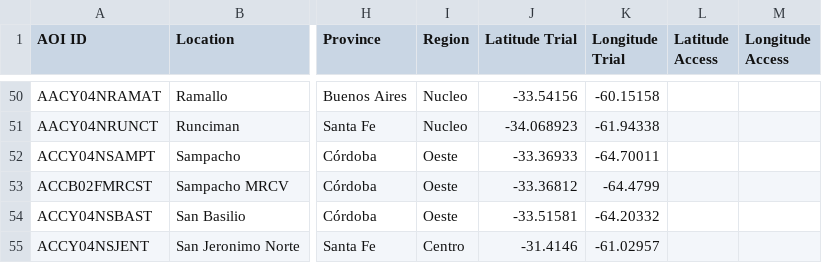
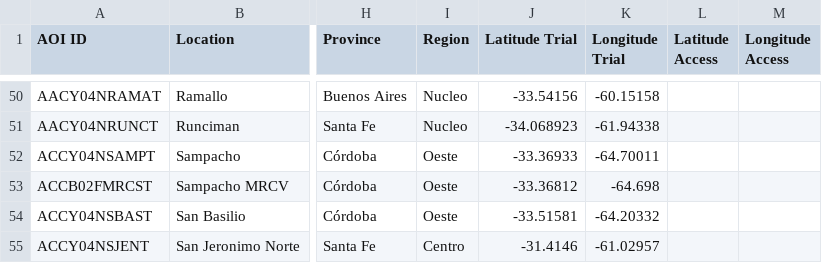
Before and after one commit to LAAR-TESTING-AR/field-trial-master-platform, a CSV file: Sitios_test.csv, drawn as a sheet; only a part is shown, gaps mark what is left out; the diff names each change by its address in the sheet, - before the commit and + after, or states it on an @@ line.

Commit message:
Actualizacion automatica de Sitios.csv desde SharePoint

```diff
--- a/Sitios_test.csv
+++ b/Sitios_test.csv
-K53 (Longitude Trial): -64.4799
+K53 (Longitude Trial): -64.698
```
